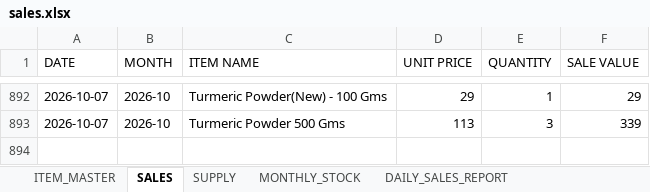
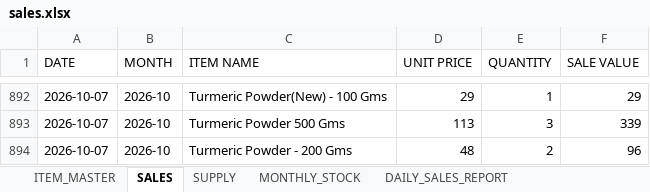
Before and after one commit to suryasai693-lang/daily_sales_website, an Excel workbook: data/sales.xlsx, sheet SALES, drawn as a sheet; only a part is shown, gaps mark what is left out; values as stored, in another font and other column widths than the file's, no borders; the diff names each change by its address in the sheet, - before the commit and + after, or states it on an @@ line.

Commit message:
Update sales.xlsx from DailyStock

```diff
--- a/data/sales.xlsx (sheet SALES)
+++ b/data/sales.xlsx (sheet SALES)
+row 894: 2026-10-07 | 2026-10 | Turmeric Powder - 200 Gms | 48 | 2 | 96
```
Also changed, not shown: sheet DAILY_SALES_REPORT, sheet MONTHLY_STOCK.
